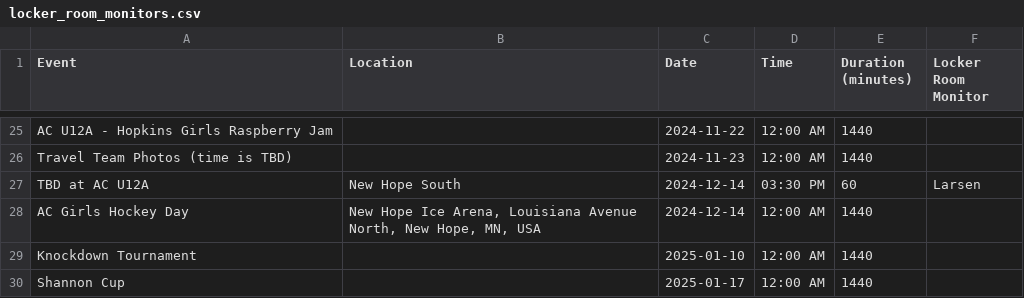
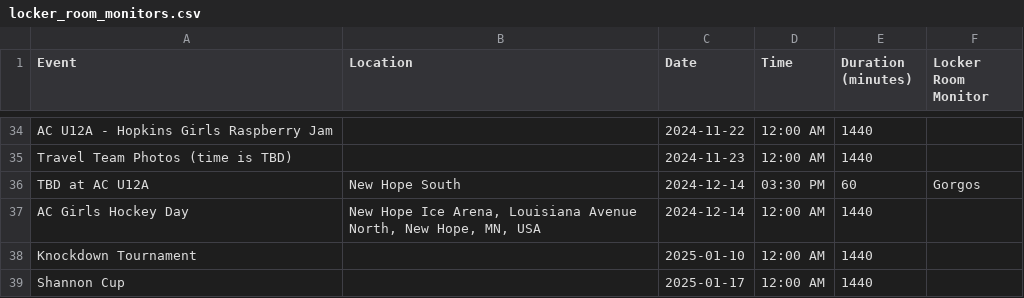
Before and after one commit to norm0/lockerroom, a CSV file: locker_room_monitors.csv, drawn as a sheet; only a part is shown, gaps mark what is left out; the diff covers the shown part only.

```diff
--- a/locker_room_monitors.csv
+++ b/locker_room_monitors.csv
@@ -26,3 +35,3 @@ AC U12A - Hopkins Girls Raspberry Jam,"",2024-11-22,12:00 AM,1440,""
 Travel Team Photos (time is TBD),"",2024-11-23,12:00 AM,1440,""
-TBD at AC U12A,New Hope South,2024-12-14,03:30 PM,60,Larsen
+TBD at AC U12A,New Hope South,2024-12-14,03:30 PM,60,Gorgos
 AC Girls Hockey Day,"New Hope Ice Arena, Louisiana Avenue North, New Hope, MN, USA",2024-12-14,12:00 AM,1440,""
```
Also changed, not shown: 10 added rows, 1 removed row and 7 edited cells elsewhere in this file, 1 other file.
